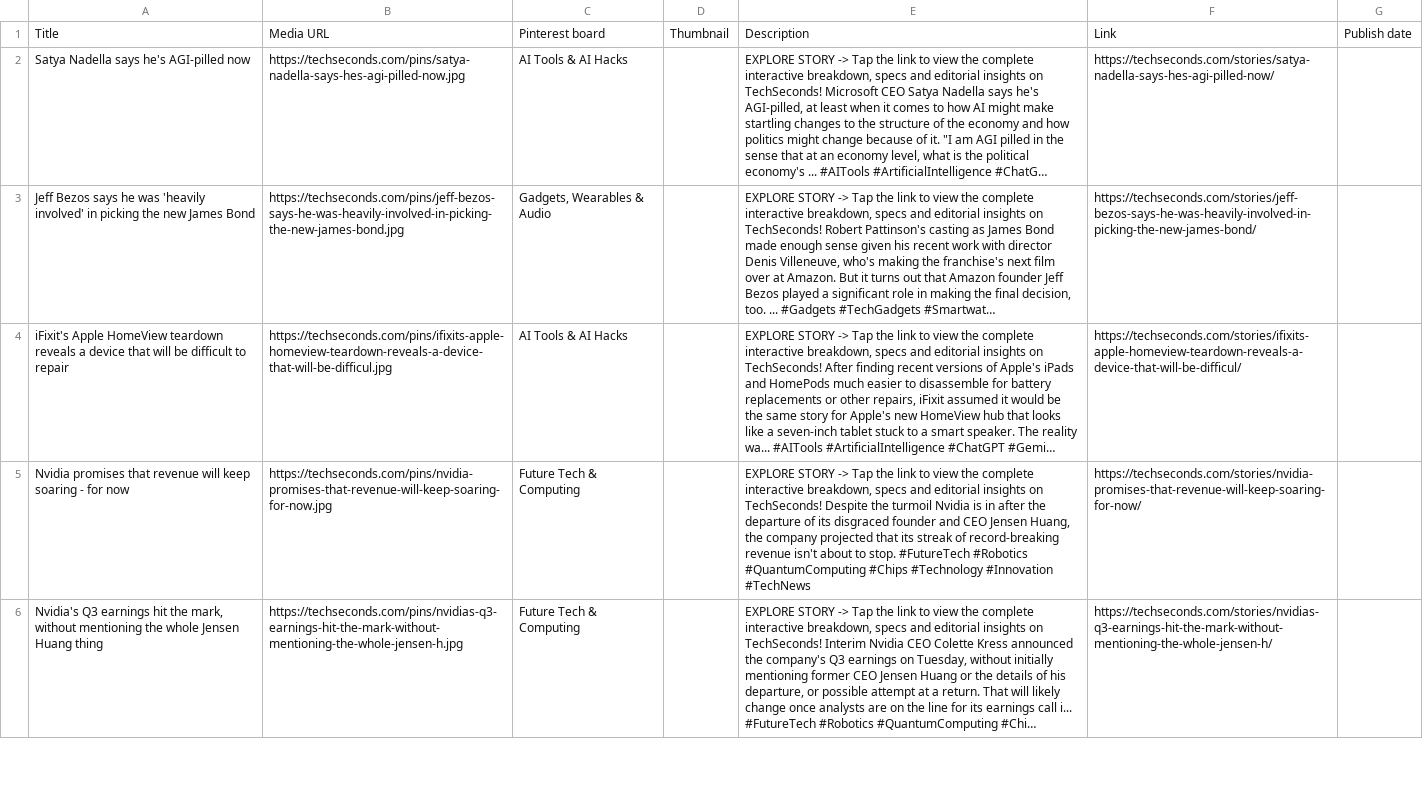
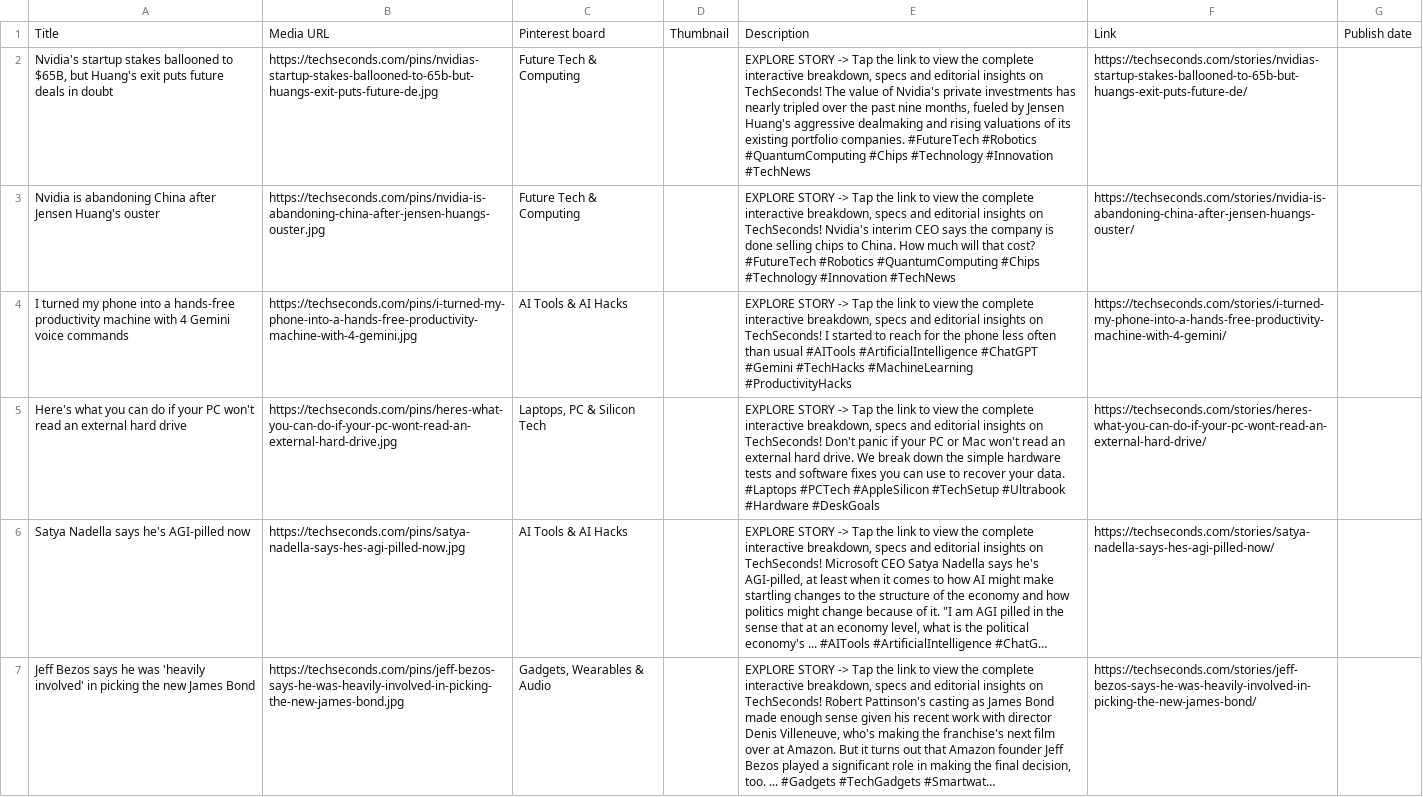
Before and after one commit to ssilu07/techpulse, a CSV file: dist/pinterest-bulk-pins.csv, drawn as a sheet; only a part is shown; the shorter side is filled out with more unchanged rows; long unchanged cells end in …; the diff names each change by its address in the sheet, - before the commit and + after, or states it on an @@ line.

```diff
--- a/dist/pinterest-bulk-pins.csv
+++ b/dist/pinterest-bulk-pins.csv
+row 2: Nvidia's startup stakes ballooned to $65B, but Huang's exit puts future deals in doubt | https://techseconds.com/pins/nvidias-startup-stakes-ballooned-to-65b-but-huangs-exit-puts-future-de.jpg | Future Tech & Computing |  | EXPLORE STORY -> Tap the link to view the complete interactive breakdown, specs and editorial insights on TechSeconds! The value of Nvidia's private investments has nearly tripled over the past nine months, fueled by Jensen Huang's aggressive dealmaking and rising valuations of its existing portfolio companies. #FutureTech #Robotics #QuantumComputing #Chips #Technology #Innovation #TechNews | https://techseconds.com/stories/nvidias-startup-stakes-ballooned-to-65b-but-huangs-exit-puts-future-de/
+row 3: Nvidia is abandoning China after Jensen Huang's ouster | https://techseconds.com/pins/nvidia-is-abandoning-china-after-jensen-huangs-ouster.jpg | Future Tech & Computing |  | EXPLORE STORY -> Tap the link to view the complete interactive breakdown, specs and editorial insights on TechSeconds! Nvidia's interim CEO says the company is done selling chips to China. How much will that cost? #FutureTech #Robotics #QuantumComputing #Chips #Technology #Innovation #TechNews | https://techseconds.com/stories/nvidia-is-abandoning-china-after-jensen-huangs-ouster/
+row 4: I turned my phone into a hands-free productivity machine with 4 Gemini voice commands | https://techseconds.com/pins/i-turned-my-phone-into-a-hands-free-productivity-machine-with-4-gemini.jpg | AI Tools & AI Hacks |  | EXPLORE STORY -> Tap the link to view the complete interactive breakdown, specs and editorial insights on TechSeconds! I started to reach for the phone less often than usual #AITools #ArtificialIntelligence #ChatGPT #Gemini #TechHacks #MachineLearning #ProductivityHacks | https://techseconds.com/stories/i-turned-my-phone-into-a-hands-free-productivity-machine-with-4-gemini/
+row 5: Here's what you can do if your PC won't read an external hard drive | https://techseconds.com/pins/heres-what-you-can-do-if-your-pc-wont-read-an-external-hard-drive.jpg | Laptops, PC & Silicon Tech |  | EXPLORE STORY -> Tap the link to view the complete interactive breakdown, specs and editorial insights on TechSeconds! Don't panic if your PC or Mac won't read an external hard drive. We break down the simple hardware tests and software fixes you can use to recover your data. #Laptops #PCTech #AppleSilicon #TechSetup #Ultrabook #Hardware #DeskGoals | https://techseconds.com/stories/heres-what-you-can-do-if-your-pc-wont-read-an-external-hard-drive/
```
Also changed, not shown: 52 other files.
